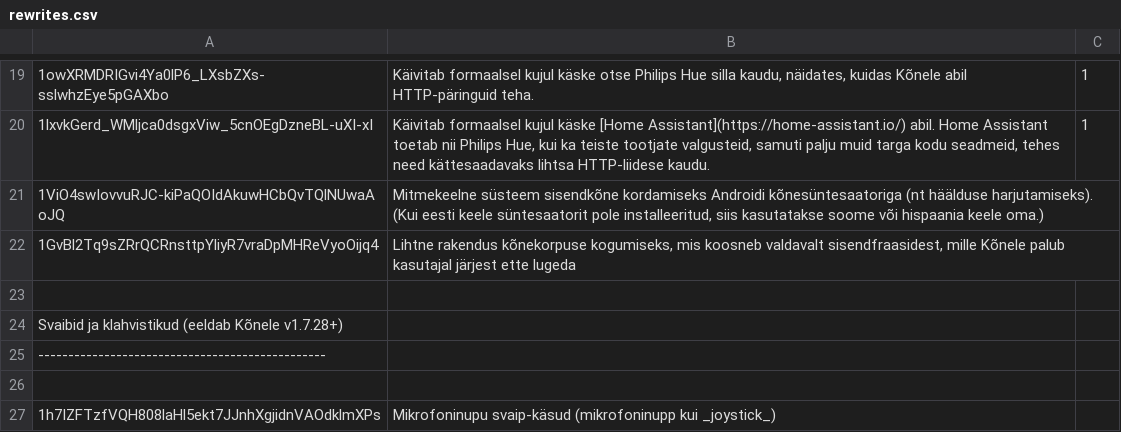
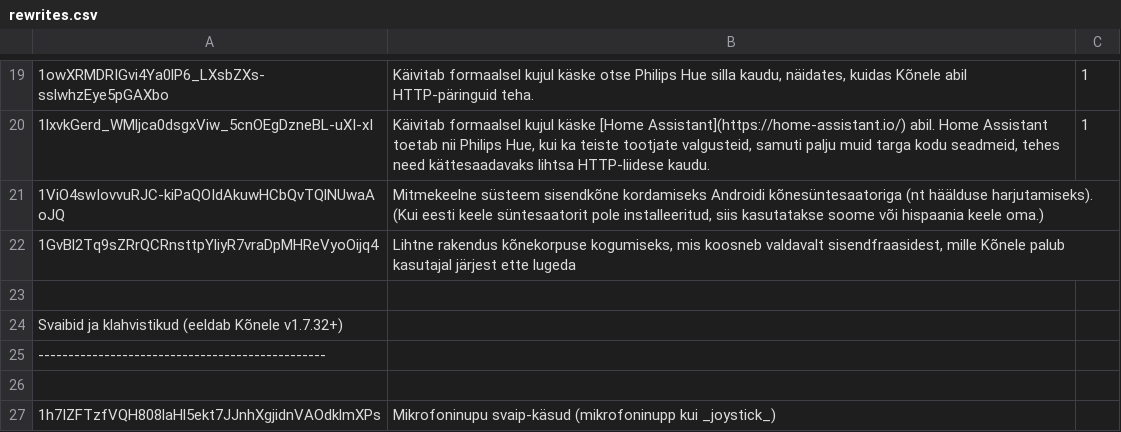
Before and after one commit to Kaljurand/K6nele, a CSV file: docs/et/rewrites.csv, drawn as a sheet; only a part is shown, gaps mark what is left out; the diff covers the shown part only; the diff names each change by its address in the sheet, - before the commit and + after, or states it on an @@ line.

Commit message:
Update release notes + rewrite examples

```diff
--- a/docs/et/rewrites.csv
+++ b/docs/et/rewrites.csv
-A24: …(eeldab Kõnele v1.7.28+)
+A24: …(eeldab Kõnele v1.7.32+)
```
Also changed, not shown: 1 added row and 1 edited cell elsewhere in this file, 5 other files.
